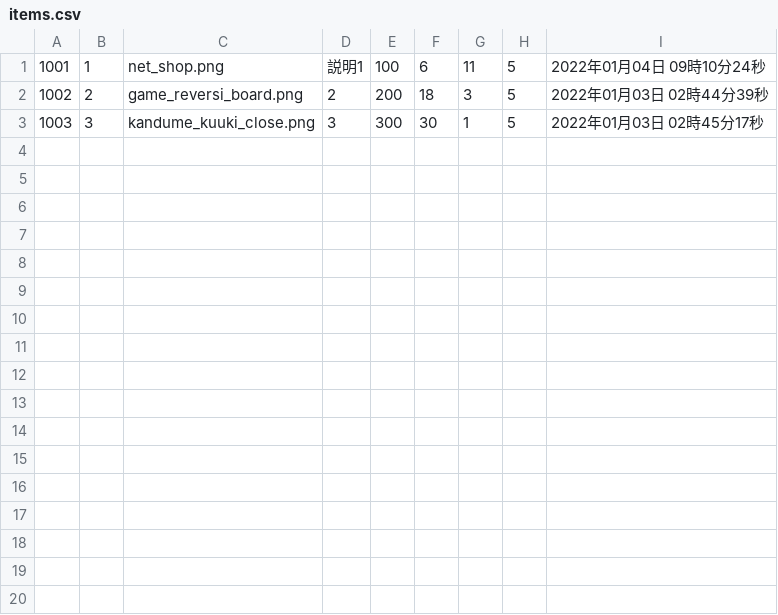
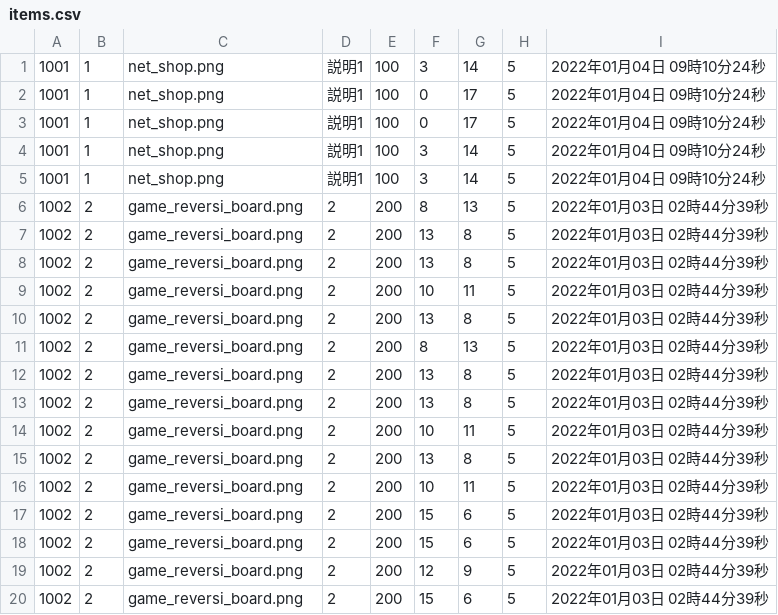
Before and after one commit to VAN1119/php, a CSV file: EC/csv/items.csv, drawn as a sheet.

```diff
--- a/EC/csv/items.csv
+++ b/EC/csv/items.csv
@@ -1,3 +1,20 @@
-1001,1,net_shop.png,説明1,100,6,11,5,2022年01月04日 09時10分24秒
-1002,2,game_reversi_board.png,2,200,18,3,5,2022年01月03日 02時44分39秒
-1003,3,kandume_kuuki_close.png,3,300,30,1,5,2022年01月03日 02時45分17秒
+1001,1,net_shop.png,説明1,100,3,14,5,2022年01月04日 09時10分24秒
+1001,1,net_shop.png,説明1,100,0,17,5,2022年01月04日 09時10分24秒
+1001,1,net_shop.png,説明1,100,0,17,5,2022年01月04日 09時10分24秒
+1001,1,net_shop.png,説明1,100,3,14,5,2022年01月04日 09時10分24秒
+1001,1,net_shop.png,説明1,100,3,14,5,2022年01月04日 09時10分24秒
+1002,2,game_reversi_board.png,2,200,8,13,5,2022年01月03日 02時44分39秒
+1002,2,game_reversi_board.png,2,200,13,8,5,2022年01月03日 02時44分39秒
+1002,2,game_reversi_board.png,2,200,13,8,5,2022年01月03日 02時44分39秒
+1002,2,game_reversi_board.png,2,200,10,11,5,2022年01月03日 02時44分39秒
+1002,2,game_reversi_board.png,2,200,13,8,5,2022年01月03日 02時44分39秒
+1002,2,game_reversi_board.png,2,200,8,13,5,2022年01月03日 02時44分39秒
+1002,2,game_reversi_board.png,2,200,13,8,5,2022年01月03日 02時44分39秒
+1002,2,game_reversi_board.png,2,200,13,8,5,2022年01月03日 02時44分39秒
+1002,2,game_reversi_board.png,2,200,10,11,5,2022年01月03日 02時44分39秒
+1002,2,game_reversi_board.png,2,200,13,8,5,2022年01月03日 02時44分39秒
+1002,2,game_reversi_board.png,2,200,10,11,5,2022年01月03日 02時44分39秒
+1002,2,game_reversi_board.png,2,200,15,6,5,2022年01月03日 02時44分39秒
+1002,2,game_reversi_board.png,2,200,15,6,5,2022年01月03日 02時44分39秒
+1002,2,game_reversi_board.png,2,200,12,9,5,2022年01月03日 02時44分39秒
+1002,2,game_reversi_board.png,2,200,15,6,5,2022年01月03日 02時44分39秒
```
Also changed, not shown: 7 other files.
